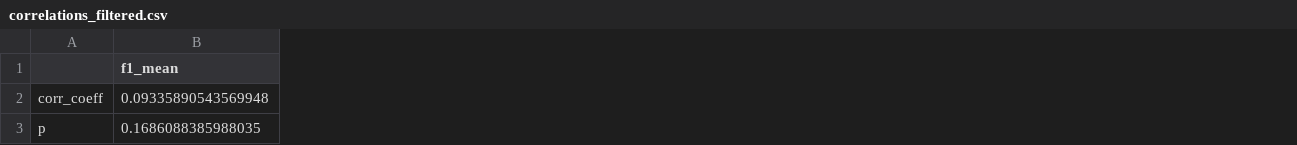
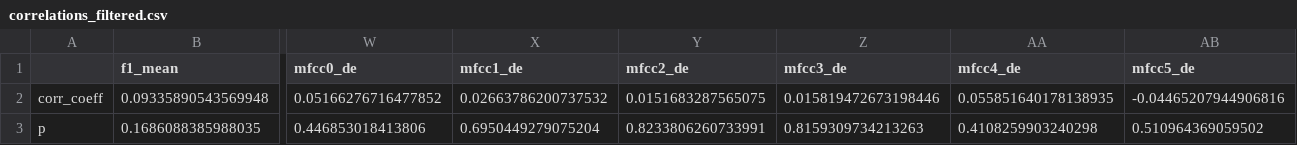
Before and after one commit to geffencooper/PMR_correlations, a CSV file: data/correlations_filtered.csv, drawn as a sheet; only a part is shown, gaps mark what is left out; the diff covers the shown part only; the diff names each change by its address in the sheet, - before the commit and + after, or states it on an @@ line.

```diff
--- a/data/correlations_filtered.csv
+++ b/data/correlations_filtered.csv
+column W (mfcc0_de), rows 2-3: 0.05166276716477852 | 0.446853018413806
+column X (mfcc1_de), rows 2-3: 0.02663786200737532 | 0.6950449279075204
+column Y (mfcc2_de), rows 2-3: 0.0151683287565075 | 0.8233806260733991
+column Z (mfcc3_de), rows 2-3: 0.015819472673198446 | 0.8159309734213263
+column AA (mfcc4_de), rows 2-3: 0.055851640178138935 | 0.4108259903240298
+column AB (mfcc5_de), rows 2-3: -0.04465207944906816 | 0.510964369059502
```
Also changed, not shown: 10 added columns elsewhere in this file, data/correlations.csv, 5 other files.
